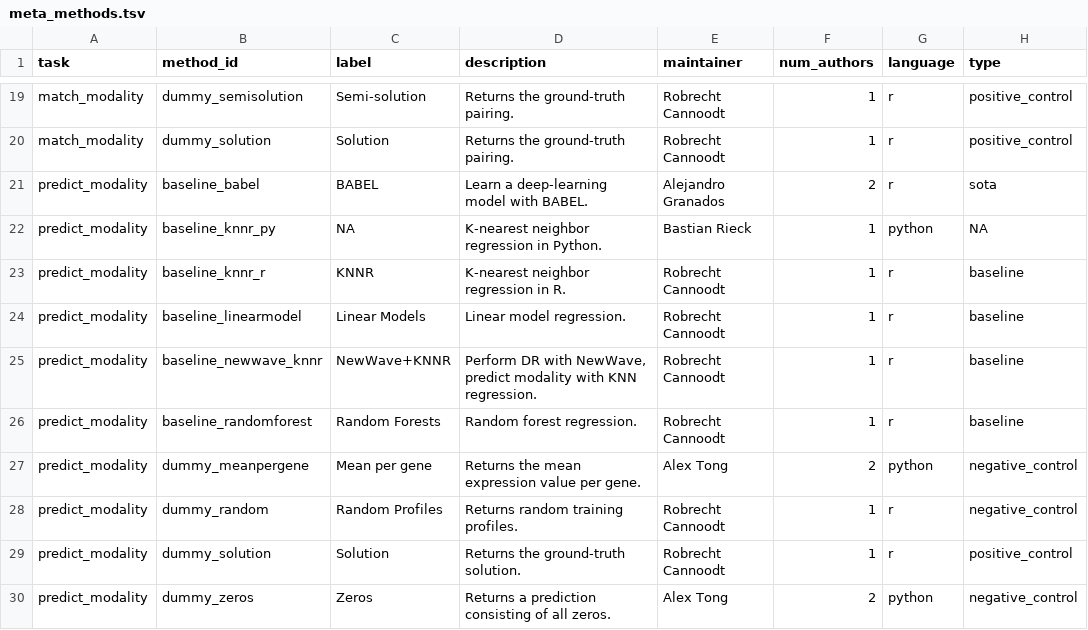
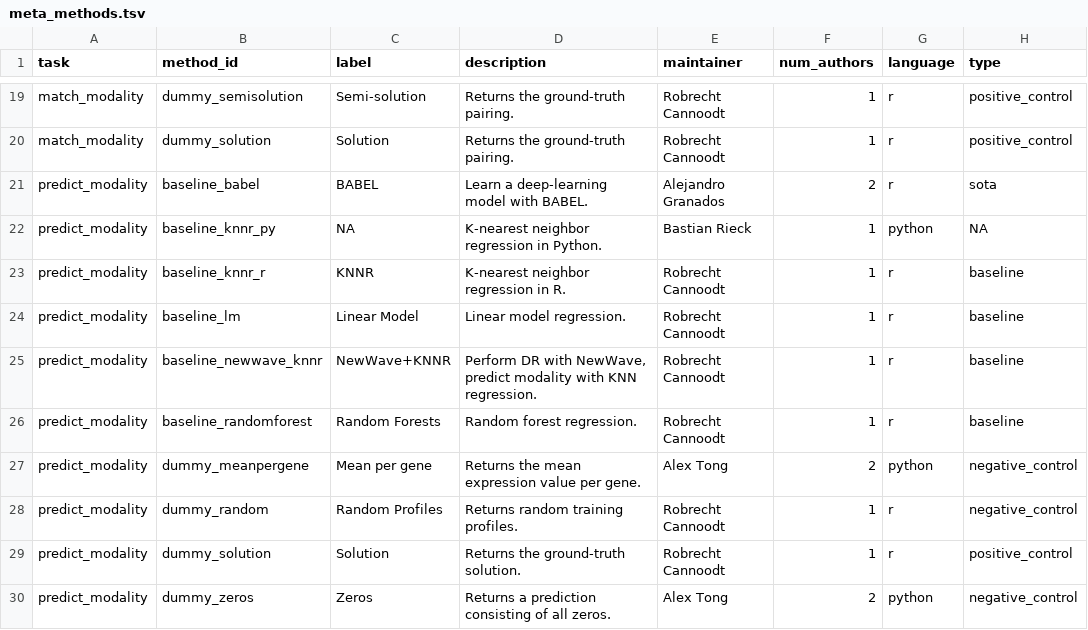
Before and after one commit to openproblems-bio/neurips2021_multimodal_viash, a TSV file: results/meta_methods.tsv, drawn as a sheet; only a part is shown, gaps mark what is left out; the diff names each change by its address in the sheet, - before the commit and + after, or states it on an @@ line.

```diff
--- a/results/meta_methods.tsv
+++ b/results/meta_methods.tsv
-B24 (method_id): baseline_linearmodel
+B24 (method_id): baseline_lm
-C24 (label): Linear Models
+C24 (label): Linear Model
```
Also changed, not shown: results/inhouse_predict_modality_summary.tsv, 4 other files.
